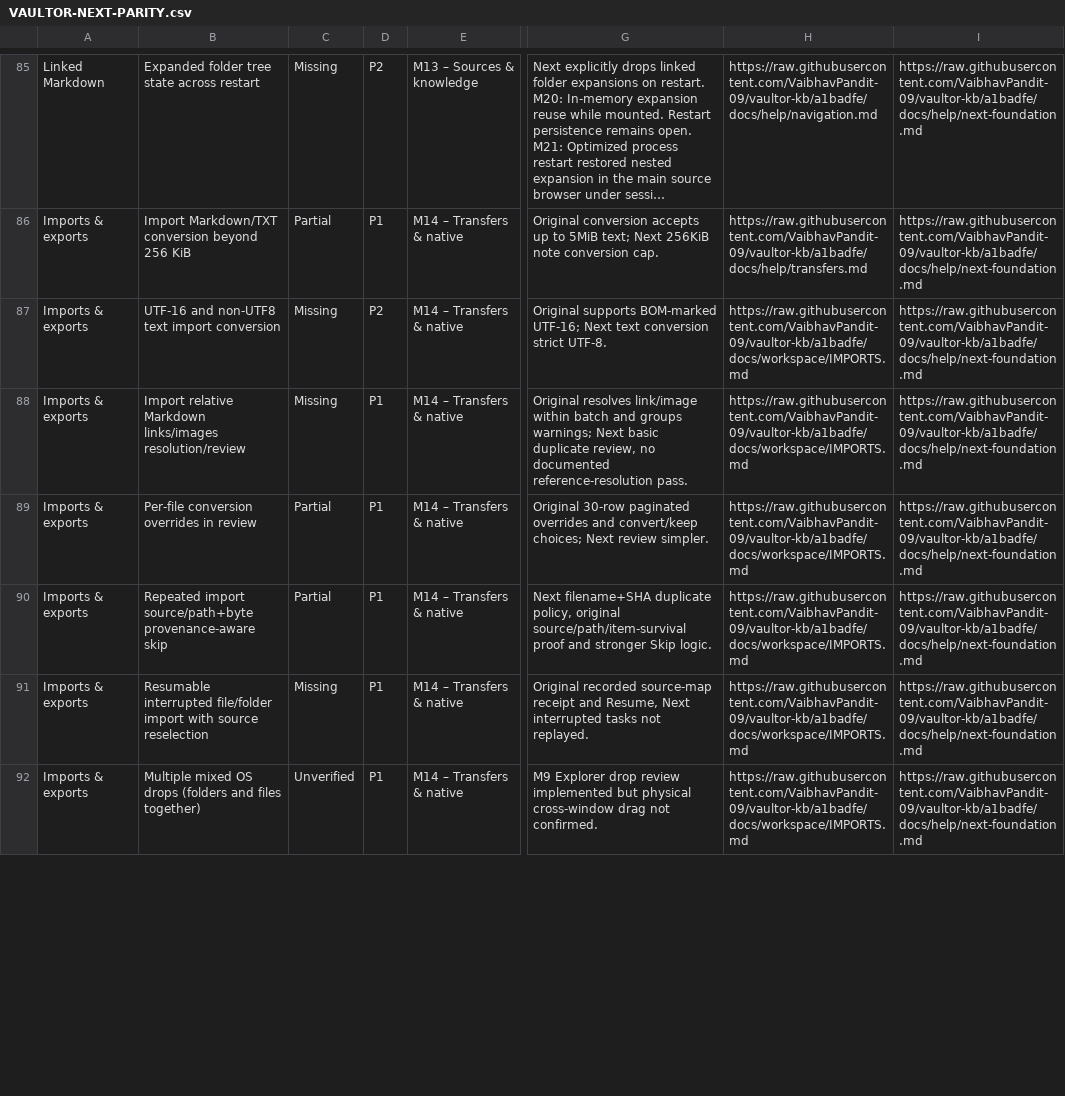
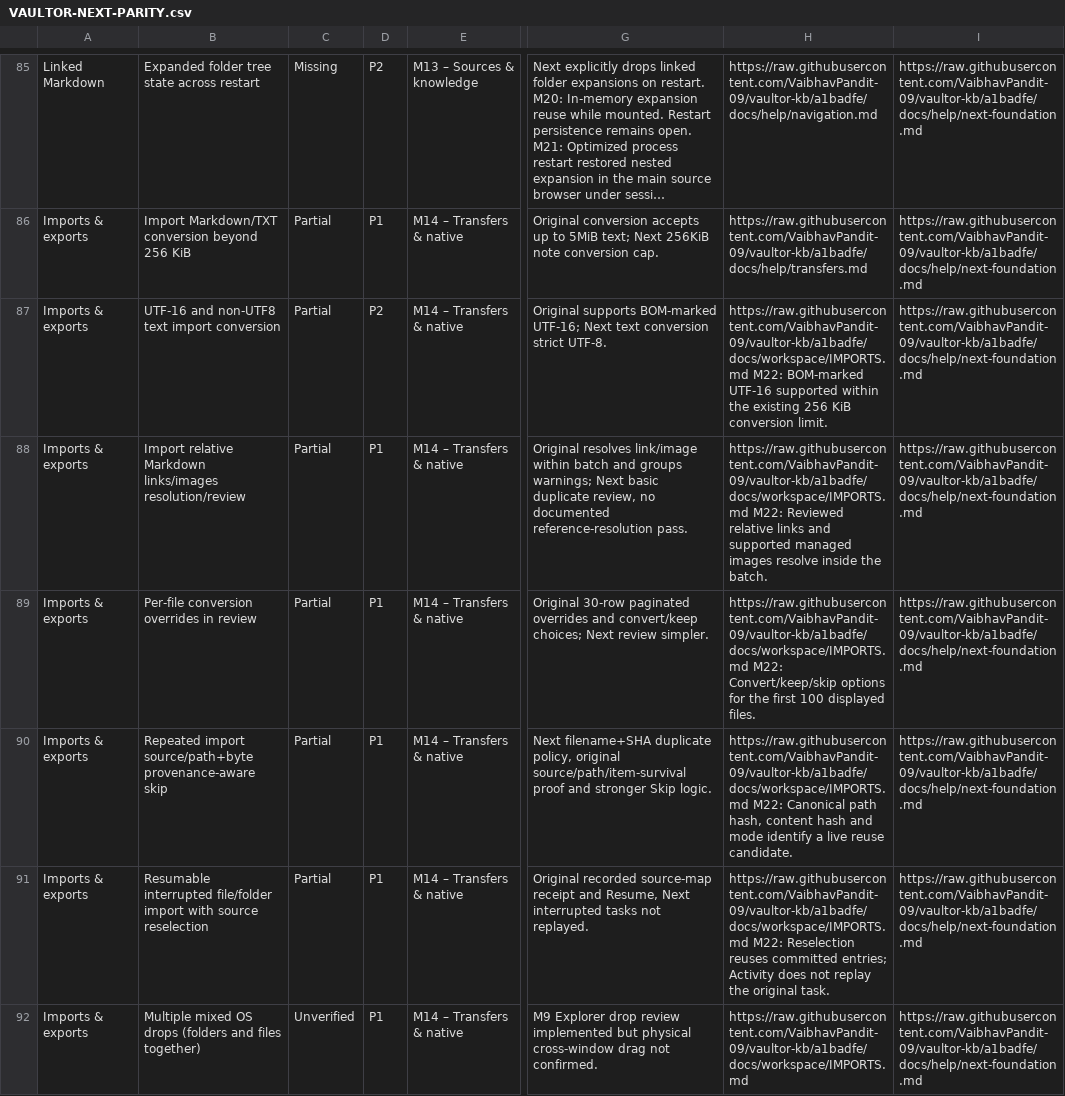
Before and after one commit to VaibhavPandit-09/vaultor-kb, a CSV file: docs/plans/VAULTOR-NEXT-PARITY.csv, drawn as a sheet; only a part is shown, gaps mark what is left out; long unchanged cells end in …; the diff covers the shown part only; the diff names each change by its address in the sheet, - before the commit and + after, or states it on an @@ line.

Commit message:
Implement reviewed Vaultor Next transfers and recovery

```diff
--- a/docs/plans/VAULTOR-NEXT-PARITY.csv
+++ b/docs/plans/VAULTOR-NEXT-PARITY.csv
-C87:C88: Missing
+C87:C88: Partial
-H87: https://raw.githubusercontent.com/VaibhavPandit-09/vaultor-kb/a1badfe/docs/workspace/IMPORTS.md
+H87: https://raw.githubusercontent.com/VaibhavPandit-09/vaultor-kb/a1badfe/docs/workspace/IMPORTS.md M22: BOM-marked UTF-16 supported within the existing 256 KiB conversion limit.
-H88: https://raw.githubusercontent.com/VaibhavPandit-09/vaultor-kb/a1badfe/docs/workspace/IMPORTS.md
+H88: https://raw.githubusercontent.com/VaibhavPandit-09/vaultor-kb/a1badfe/docs/workspace/IMPORTS.md M22: Reviewed relative links and supported managed images resolve inside the batch.
-H89: https://raw.githubusercontent.com/VaibhavPandit-09/vaultor-kb/a1badfe/docs/workspace/IMPORTS.md
+H89: https://raw.githubusercontent.com/VaibhavPandit-09/vaultor-kb/a1badfe/docs/workspace/IMPORTS.md M22: Convert/keep/skip options for the first 100 displayed files.
-H90: https://raw.githubusercontent.com/VaibhavPandit-09/vaultor-kb/a1badfe/docs/workspace/IMPORTS.md
+H90: https://raw.githubusercontent.com/VaibhavPandit-09/vaultor-kb/a1badfe/docs/workspace/IMPORTS.md M22: Canonical path hash, content hash and mode identify a live reuse candidate.
-C91: Missing
+C91: Partial
-H91: https://raw.githubusercontent.com/VaibhavPandit-09/vaultor-kb/a1badfe/docs/workspace/IMPORTS.md
+H91: https://raw.githubusercontent.com/VaibhavPandit-09/vaultor-kb/a1badfe/docs/workspace/IMPORTS.md M22: Reselection reuses committed entries; Activity does not replay the original task.
```
Also changed, not shown: 17 edited cells elsewhere in this file, 24 other files.
